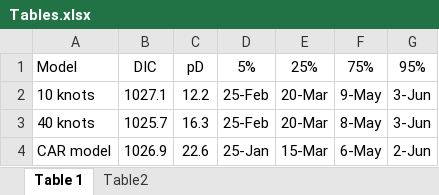
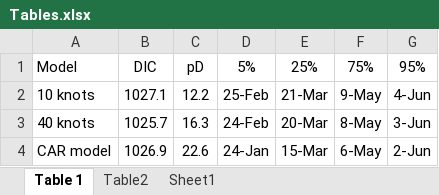
Before and after one commit to paulchafeecross/CauseSpecificSurvival, an Excel workbook: Analysis/Tables.xlsx, sheet Table 1, drawn as a sheet; values as stored, in another font and other column widths than the file's, no borders; the diff names each change by its address in the sheet, - before the commit and + after, or states it on an @@ line.

```diff
--- a/Analysis/Tables.xlsx (sheet Table 1)
+++ b/Analysis/Tables.xlsx (sheet Table 1)
+sheet tab: Sheet1
-E2: 20-Mar
+E2: 21-Mar
-G2: 3-Jun
+G2: 4-Jun
-D3: 25-Feb
+D3: 24-Feb
-D4: 25-Jan
+D4: 24-Jan
```
Also changed, not shown: sheet Table2, 7 other files.
